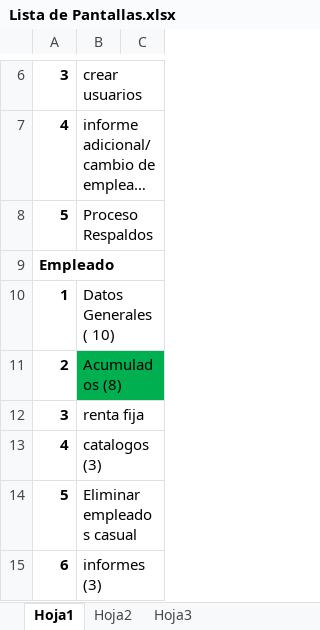
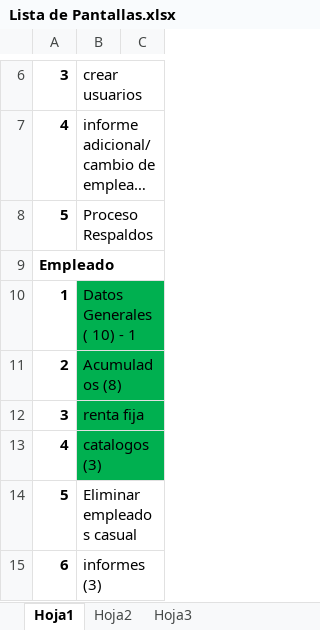
Before and after one commit to jjdavila/Caisa, an Excel workbook: Lista de Pantallas/Lista de Pantallas.xlsx, sheet Hoja1, drawn as a sheet; only a part is shown, gaps mark what is left out; long unchanged cells end in …; values as stored, in another font and other column widths than the file's, no borders; the diff names each change by its address in the sheet, - before the commit and + after, or states it on an @@ line.

```diff
--- a/Lista de Pantallas/Lista de Pantallas.xlsx (sheet Hoja1)
+++ b/Lista de Pantallas/Lista de Pantallas.xlsx (sheet Hoja1)
-B10: Datos Generales ( 10)
+B10: Datos Generales ( 10) - 1
-B10 fill: none
+B10 fill: #00B050
-B12:B13 fill: none
+B12:B13 fill: #00B050
```
Also changed, not shown: 5 other files.
